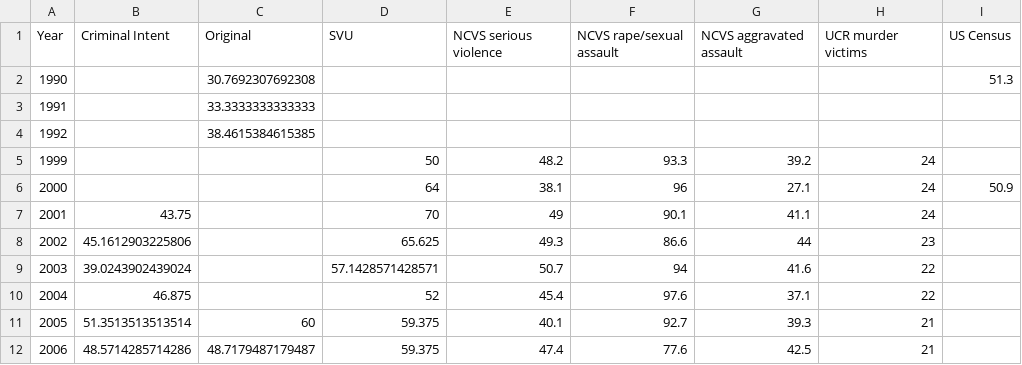
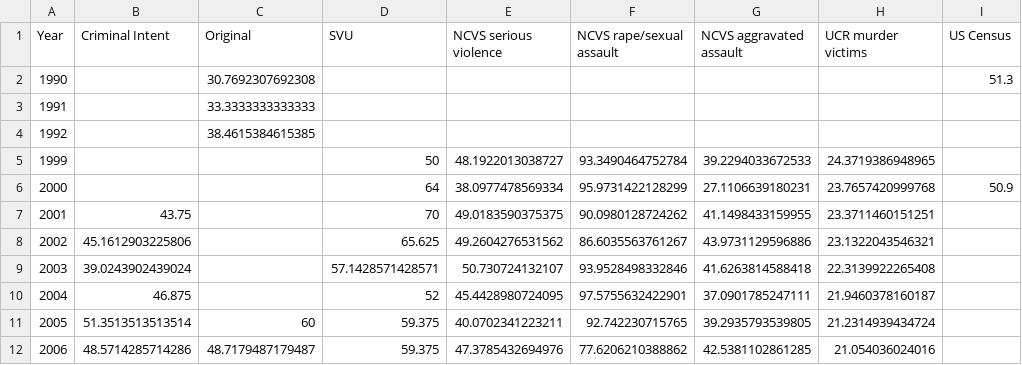
Before and after one commit to notnews/face_of_crime, a CSV file: tabs/v_gender.csv, drawn as a sheet; only a part is shown; the diff covers the shown part only; the diff names each change by its address in the sheet, - before the commit and + after, or states it on an @@ line.

```diff
--- a/tabs/v_gender.csv
+++ b/tabs/v_gender.csv
-E5 (NCVS serious violence): 48.2
+E5 (NCVS serious violence): 48.1922013038727
-F5 (NCVS rape/sexual assault): 93.3
+F5 (NCVS rape/sexual assault): 93.3490464752784
-G5 (NCVS aggravated assault): 39.2
+G5 (NCVS aggravated assault): 39.2294033672533
-H5 (UCR murder victims): 24
+H5 (UCR murder victims): 24.3719386948965
-E6 (NCVS serious violence): 38.1
+E6 (NCVS serious violence): 38.0977478569334
-F6 (NCVS rape/sexual assault): 96
+F6 (NCVS rape/sexual assault): 95.9731422128299
-G6 (NCVS aggravated assault): 27.1
+G6 (NCVS aggravated assault): 27.1106639180231
-H6 (UCR murder victims): 24
+H6 (UCR murder victims): 23.7657420999768
-E7 (NCVS serious violence): 49
+E7 (NCVS serious violence): 49.0183590375375
-F7 (NCVS rape/sexual assault): 90.1
+F7 (NCVS rape/sexual assault): 90.0980128724262
-G7 (NCVS aggravated assault): 41.1
+G7 (NCVS aggravated assault): 41.1498433159955
-H7 (UCR murder victims): 24
+H7 (UCR murder victims): 23.3711460151251
-E8 (NCVS serious violence): 49.3
+E8 (NCVS serious violence): 49.2604276531562
-F8 (NCVS rape/sexual assault): 86.6
+F8 (NCVS rape/sexual assault): 86.6035563761267
-G8 (NCVS aggravated assault): 44
+G8 (NCVS aggravated assault): 43.9731129596886
-H8 (UCR murder victims): 23
+H8 (UCR murder victims): 23.1322043546321
-E9 (NCVS serious violence): 50.7
+E9 (NCVS serious violence): 50.730724132107
-F9 (NCVS rape/sexual assault): 94
+F9 (NCVS rape/sexual assault): 93.9528498332846
-G9 (NCVS aggravated assault): 41.6
+G9 (NCVS aggravated assault): 41.6263814588418
-H9 (UCR murder victims): 22
+H9 (UCR murder victims): 22.3139922265408
-E10 (NCVS serious violence): 45.4
+E10 (NCVS serious violence): 45.4428980724095
-F10 (NCVS rape/sexual assault): 97.6
+F10 (NCVS rape/sexual assault): 97.5755632422901
-G10 (NCVS aggravated assault): 37.1
+G10 (NCVS aggravated assault): 37.0901785247111
-H10 (UCR murder victims): 22
+H10 (UCR murder victims): 21.9460378160187
-E11 (NCVS serious violence): 40.1
+E11 (NCVS serious violence): 40.0702341223211
-F11 (NCVS rape/sexual assault): 92.7
+F11 (NCVS rape/sexual assault): 92.742230715765
-G11 (NCVS aggravated assault): 39.3
+G11 (NCVS aggravated assault): 39.2935793539805
-H11 (UCR murder victims): 21
+H11 (UCR murder victims): 21.2314939434724
-E12 (NCVS serious violence): 47.4
+E12 (NCVS serious violence): 47.3785432694976
-F12 (NCVS rape/sexual assault): 77.6
+F12 (NCVS rape/sexual assault): 77.6206210388862
-G12 (NCVS aggravated assault): 42.5
+G12 (NCVS aggravated assault): 42.5381102861285
-H12 (UCR murder victims): 21
+H12 (UCR murder victims): 21.054036024016
```
Also changed, not shown: 33 edited cells elsewhere in this file, tabs/benchmarks.csv, tabs/c_gender.csv, 38 other files.
